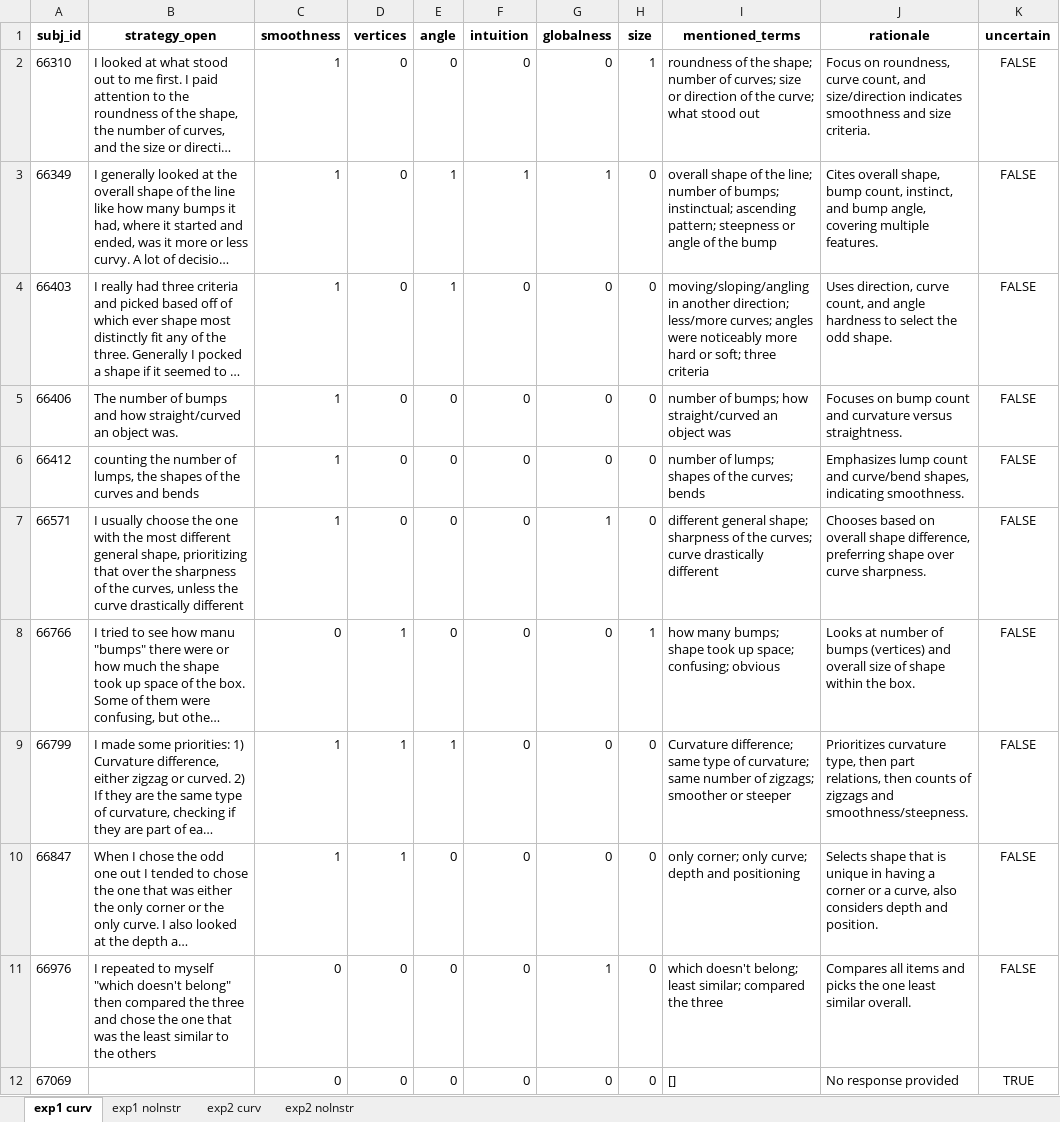
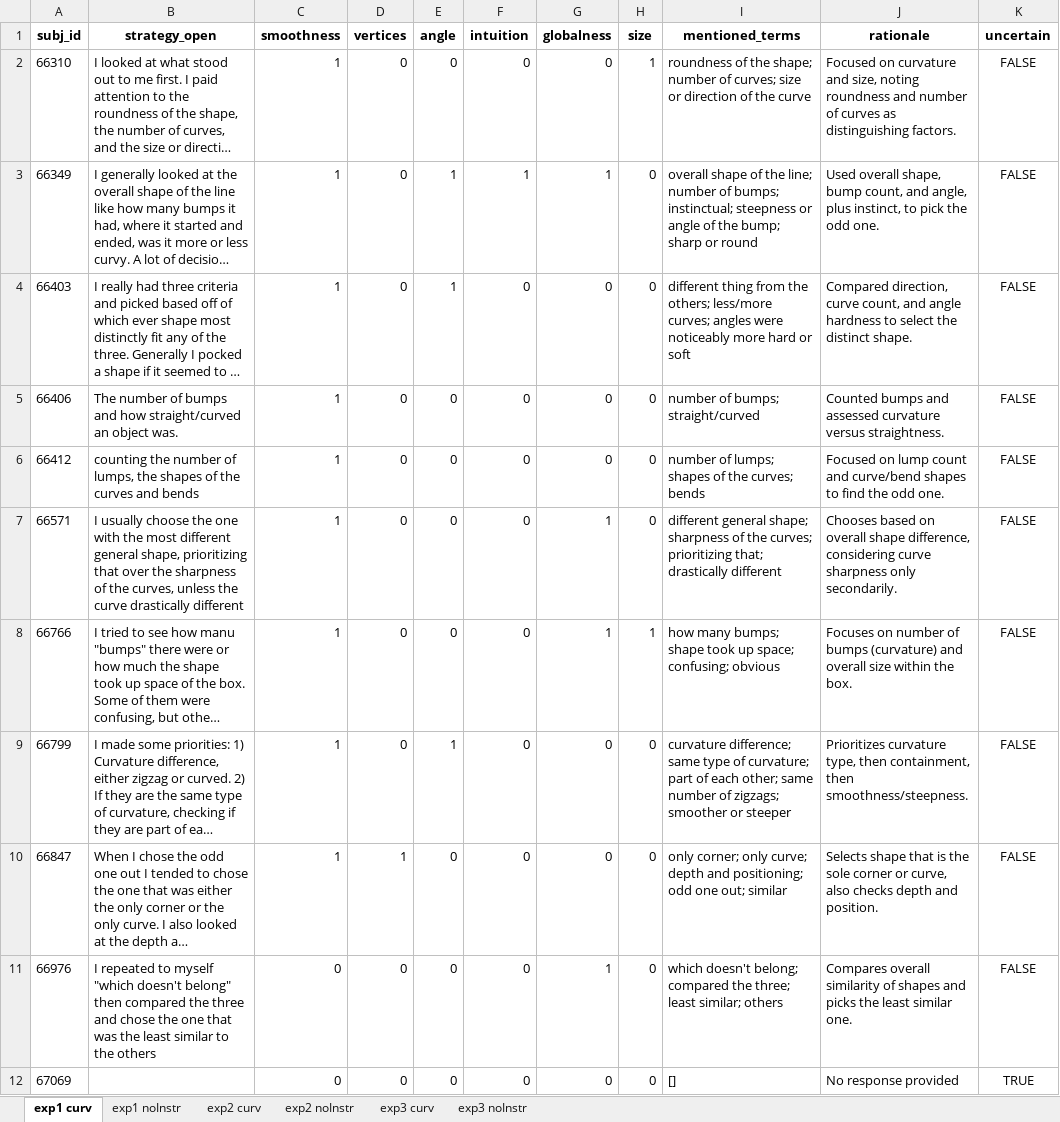
Before and after one commit to seoheehan94/3_Curvature-Representation, an Excel workbook: Open_Answers/Curvature_Open_Answers_LLM_coded_minimal.xlsx, sheet exp1 curv, drawn as a sheet; only a part is shown; long unchanged cells end in …; values as stored, in another font and other column widths than the file's, no borders; the diff covers the shown part only; the diff names each change by its address in the sheet, - before the commit and + after, or states it on an @@ line.

```diff
--- a/Open_Answers/Curvature_Open_Answers_LLM_coded_minimal.xlsx (sheet exp1 curv)
+++ b/Open_Answers/Curvature_Open_Answers_LLM_coded_minimal.xlsx (sheet exp1 curv)
+sheet tab: exp3 curv
+sheet tab: exp3 noInstr
-I2 (mentioned_terms): …of the curve; what stood out
+I2 (mentioned_terms): …of the curve
-J2 (rationale): Focus on roundness, curve count, and size/direction indicates smoothness and size criteria.
+J2 (rationale): Focused on curvature and size, noting roundness and number of curves as distinguishing factors.
-I3 (mentioned_terms): …bumps; instinctual; ascending pattern; steepness or angle of the bump
+I3 (mentioned_terms): …bumps; instinctual; steepness or angle of the bump; sharp or round
-J3 (rationale): Cites overall shape, bump count, instinct, and bump angle, covering multiple features.
+J3 (rationale): Used overall shape, bump count, and angle, plus instinct, to pick the odd one.
-I4 (mentioned_terms): moving/sloping/angling in another direction; less/more curves; angles were noticeably more hard or soft; three criteria
+I4 (mentioned_terms): different thing from the others; less/more curves; angles were noticeably more hard or soft
-J4 (rationale): Uses direction, curve count, and angle hardness to select the odd shape.
+J4 (rationale): Compared direction, curve count, and angle hardness to select the distinct shape.
-I5 (mentioned_terms): number of bumps; how straight/curved an object was
+I5 (mentioned_terms): number of bumps; straight/curved
-J5 (rationale): Focuses on bump count and curvature versus…
+J5 (rationale): Counted bumps and assessed curvature versus…
-J6 (rationale): Emphasizes lump count and curve/bend shapes, indicating smoothness.
+J6 (rationale): Focused on lump count and curve/bend shapes to find the odd one.
-I7 (mentioned_terms): …the curves; curve drastically different
+I7 (mentioned_terms): …the curves; prioritizing that; drastically different
-J7 (rationale): …shape difference, preferring shape over curve sharpness.
+J7 (rationale): …shape difference, considering curve sharpness only secondarily.
-C8 (smoothness): 0
+C8 (smoothness): 1
-D8:D9 (vertices): 1
+D8:D9 (vertices): 0
-G8 (globalness): 0
+G8 (globalness): 1
-J8 (rationale): Looks at number of bumps (vertices) and overall size of shape within the…
+J8 (rationale): Focuses on number of bumps (curvature) and overall size within the…
-I9 (mentioned_terms): Curvature difference; same type of curvature; same number…
+I9 (mentioned_terms): curvature difference; same type of curvature; part of each other; same number…
-J9 (rationale): …type, then part relations, then counts of zigzags and smoothness/steepness.
+J9 (rationale): …type, then containment, then smoothness/steepness.
-I10 (mentioned_terms): …depth and positioning
+I10 (mentioned_terms): …depth and positioning; odd one out; similar
-J10 (rationale): …that is unique in having a corner or a curve, also considers depth and…
+J10 (rationale): …that is the sole corner or curve, also checks depth and…
-I11 (mentioned_terms): …doesn't belong; least similar; compared the three
+I11 (mentioned_terms): …doesn't belong; compared the three; least similar; others
-J11 (rationale): Compares all items and picks the one least similar overall.
+J11 (rationale): Compares overall similarity of shapes and picks the least similar one.
```
Also changed, not shown: 42 edited cells elsewhere in this sheet, sheet exp1 noInstr, sheet exp2 noInstr, sheet exp2 curv, Open_Answers/Curvature Open Answers.xlsx, Open_Answers/Curvature_Open_Answers_Human_vs_LLMs_Comparison.xlsx, 9 other files.
